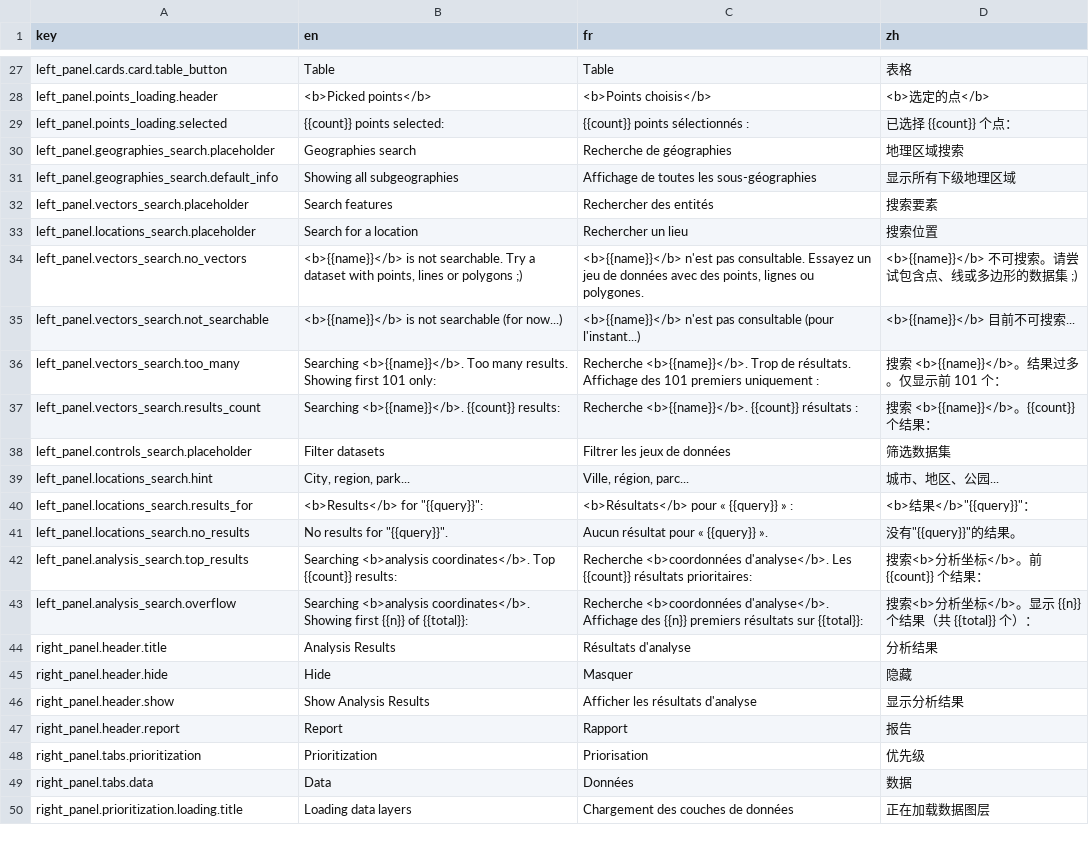
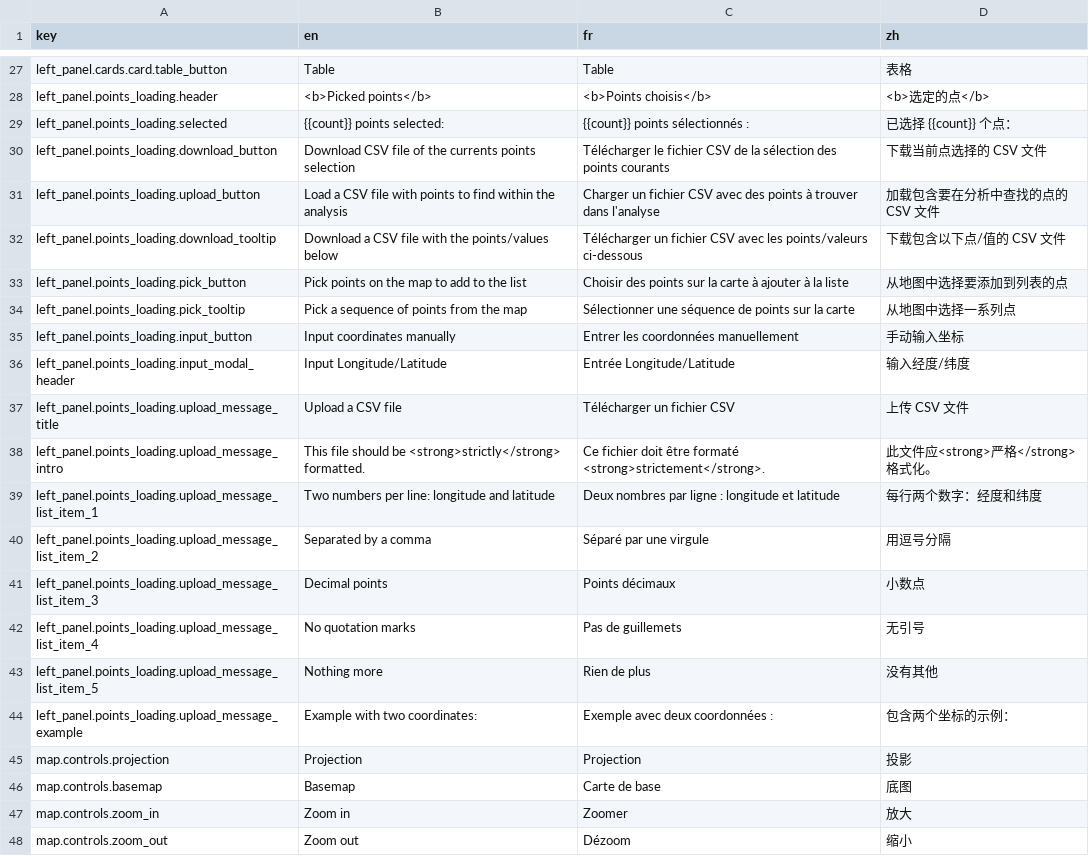
Before and after one commit to energyaccessexplorer/tool, a CSV file: locales/translations.csv, drawn as a sheet; only a part is shown, gaps mark what is left out; the shorter side is filled out with more unchanged rows; the diff covers the shown part only.

Commit message:
Add missing UI translations

```diff
--- a/locales/translations.csv
+++ b/locales/translations.csv
@@ -29 +29,20 @@ left_panel.points_loading.header,<b>Picked points</b>,<b>Points choisis</b>,<b>
 left_panel.points_loading.selected,{{count}} points selected:,{{count}} points sélectionnés :,已选择 {{count}} 个点：
+left_panel.points_loading.download_button,Download CSV file of the currents points selection,Télécharger le fichier CSV de la sélection des points courants,下载当前点选择的 CSV 文件
+left_panel.points_loading.upload_button,Load a CSV file with points to find within the analysis,Charger un fichier CSV avec des points à trouver dans l'analyse,加载包含要在分析中查找的点的 CSV 文件
+left_panel.points_loading.download_tooltip,Download a CSV file with the points/values below,Télécharger un fichier CSV avec les points/valeurs ci-dessous,下载包含以下点/值的 CSV 文件
+left_panel.points_loading.pick_button,Pick points on the map to add to the list,Choisir des points sur la carte à ajouter à la liste,从地图中选择要添加到列表的点
+left_panel.points_loading.pick_tooltip,Pick a sequence of points from the map,Sélectionner une séquence de points sur la carte,从地图中选择一系列点
+left_panel.points_loading.input_button,Input coordinates manually,Entrer les coordonnées manuellement,手动输入坐标
+left_panel.points_loading.input_modal_header,Input Longitude/Latitude,Entrée Longitude/Latitude,输入经度/纬度
+left_panel.points_loading.upload_message_title,Upload a CSV file,Télécharger un fichier CSV,上传 CSV 文件
+left_panel.points_loading.upload_message_intro,This file should be <strong>strictly</strong> formatted.,Ce fichier doit être formaté <strong>strictement</strong>.,此文件应<strong>严格</strong>格式化。
+left_panel.points_loading.upload_message_list_item_1,Two numbers per line: longitude and latitude,Deux nombres par ligne : longitude et latitude,每行两个数字：经度和纬度
+left_panel.points_loading.upload_message_list_item_2,Separated by a comma,Séparé par une virgule,用逗号分隔
+left_panel.points_loading.upload_message_list_item_3,Decimal points,Points décimaux,小数点
+left_panel.points_loading.upload_message_list_item_4,No quotation marks,Pas de guillemets,无引号
+left_panel.points_loading.upload_message_list_item_5,Nothing more,Rien de plus,没有其他
+left_panel.points_loading.upload_message_example,Example with two coordinates:,Exemple avec deux coordonnées :,包含两个坐标的示例：
+map.controls.projection,Projection,Projection,投影
+map.controls.basemap,Basemap,Carte de base,底图
+map.controls.zoom_in,Zoom in,Zoomer,放大
+map.controls.zoom_out,Zoom out,Dézoom,缩小
```
Also changed, not shown: 19 added rows elsewhere in this file, 9 other files.
